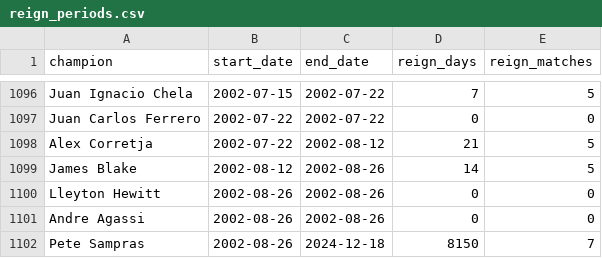
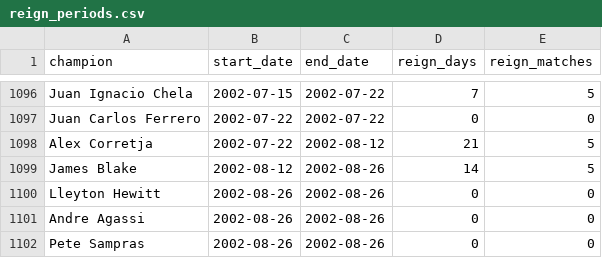
Before and after one commit to edshorthouse/tennis, a CSV file: reign_periods.csv, drawn as a sheet; only a part is shown, gaps mark what is left out.

```diff
--- a/reign_periods.csv
+++ b/reign_periods.csv
@@ -1101,2 +1101,2 @@ Lleyton Hewitt,2002-08-26,2002-08-26,0,0
 Andre Agassi,2002-08-26,2002-08-26,0,0
-Pete Sampras,2002-08-26,2024-12-18,8150,7
+Pete Sampras,2002-08-26,2002-08-26,0,0
```
Also changed, not shown: champion_summary.csv, top_reigns_by_days.csv, 2 other files.
